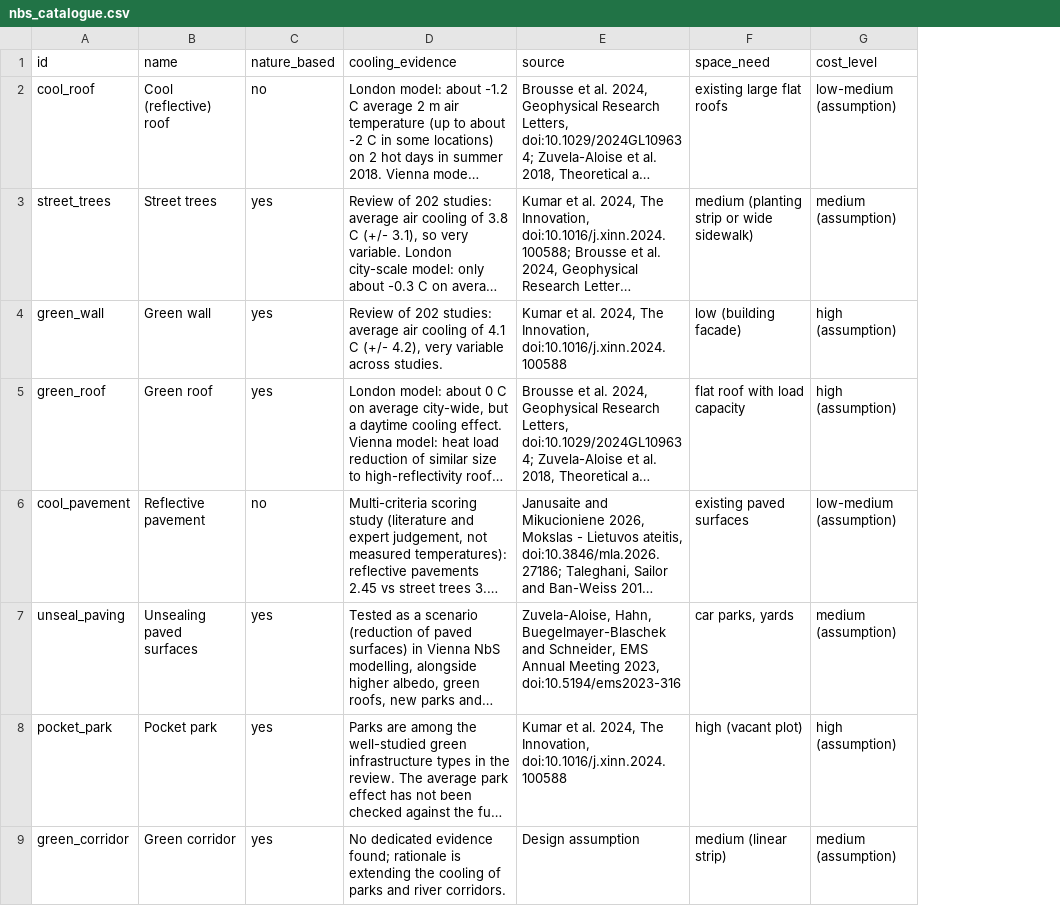
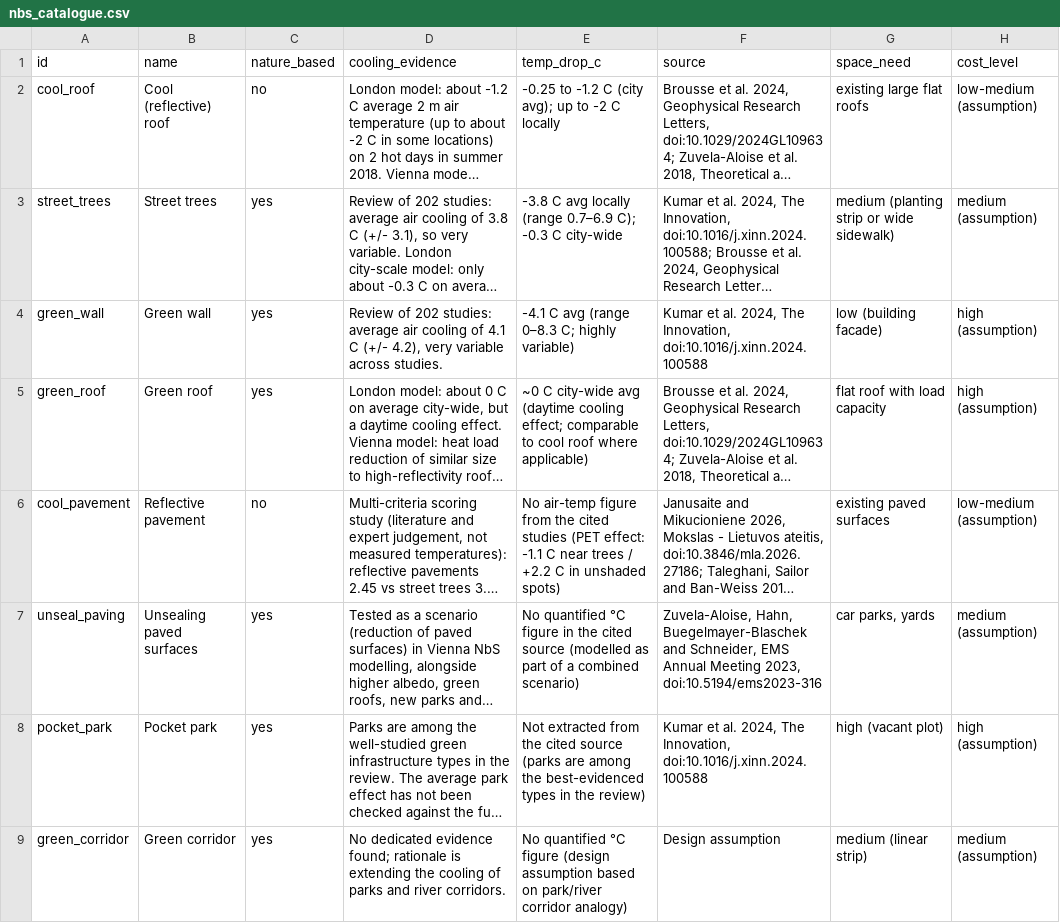
Before and after one commit to BaidarSamir/bolzano-urban-heat-nbs, a CSV file: data/nbs_catalogue.csv, drawn as a sheet; long unchanged cells end in …; the diff names each change by its address in the sheet, - before the commit and + after, or states it on an @@ line.

```diff
--- a/data/nbs_catalogue.csv
+++ b/data/nbs_catalogue.csv
+column E (temp_drop_c), rows 2-9: -0.25 to -1.2 C (city avg); up to -2 C locally | -3.8 C avg locally (range 0.7–6.9 C); -0.3 C city-wide | -4.1 C avg (range 0–8.3 C; highly variable) | ~0 C city-wide avg (daytime cooling effect; comparable to cool roof where applicable) | No air-temp figure from the cited studies (PET effect: -1.1 C near trees / +2.2 C in unshaded spots) | No quantified °C figure in the cited source (modelled as part of a combined scenario) | Not extracted from the cited source (parks are among the best-evidenced types in the review) | No quantified °C figure (design assumption based on park/river corridor analogy)
```
Also changed, not shown: 1 other file.
